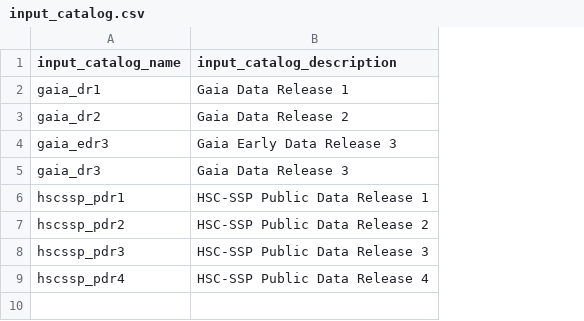
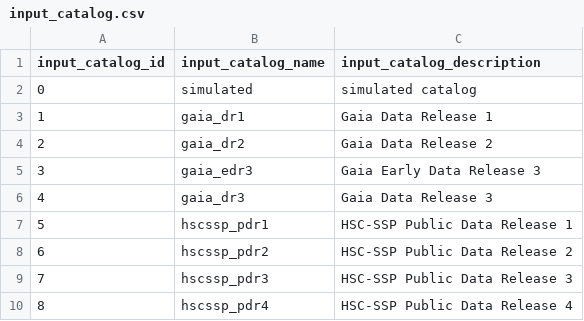
Before and after one commit to Subaru-PFS/ets_target_database, a CSV file: examples/data/input_catalog.csv, drawn as a sheet; addresses are those after the commit; the diff names each change by its address in the sheet, - before the commit and + after, or states it on an @@ line.

Commit message:
set autoincrement=False for proposal_category_id and input_catalog_id to be consistent with the datamodel (but not yet good for versioning of the input catalogs).

```diff
--- a/examples/data/input_catalog.csv
+++ b/examples/data/input_catalog.csv
+column A (input_catalog_id), rows 3-10: 1 | 2 | 3 | 4 | 5 | 6 | 7 | 8
+row 2: 0 | simulated | simulated catalog
```
Also changed, not shown: examples/data/proposal_category.csv, 7 other files.
